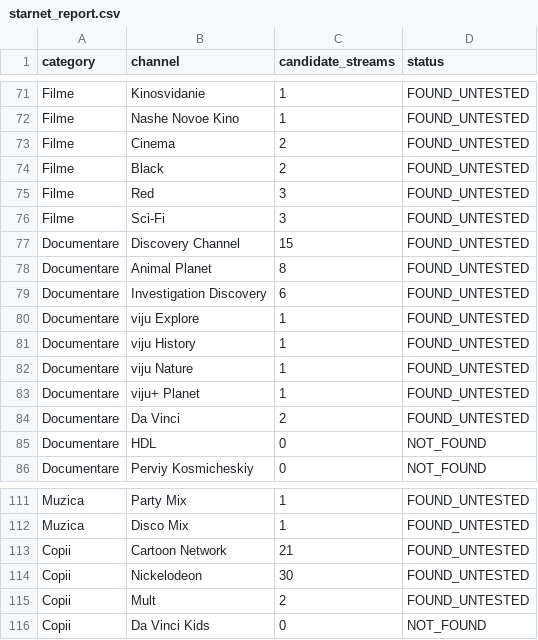
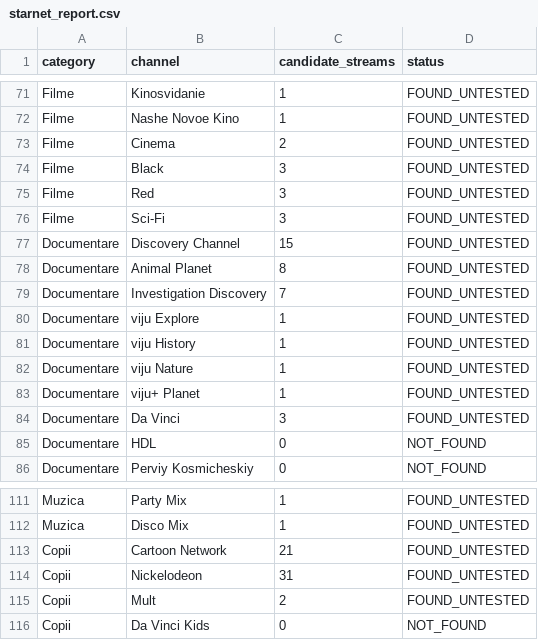
Before and after one commit to serji111/iptv-acasa, a CSV file: OTTPlayer_RU_RO_MD/starnet_report.csv, drawn as a sheet; only a part is shown, gaps mark what is left out.

```diff
--- a/OTTPlayer_RU_RO_MD/starnet_report.csv
+++ b/OTTPlayer_RU_RO_MD/starnet_report.csv
@@ -73,3 +73,3 @@ Filme,Nashe Novoe Kino,1,FOUND_UNTESTED
 Filme,Cinema,2,FOUND_UNTESTED
-Filme,Black,2,FOUND_UNTESTED
+Filme,Black,3,FOUND_UNTESTED
 Filme,Red,3,FOUND_UNTESTED
@@ -78,3 +78,3 @@ Documentare,Discovery Channel,15,FOUND_UNTESTED
 Documentare,Animal Planet,8,FOUND_UNTESTED
-Documentare,Investigation Discovery,6,FOUND_UNTESTED
+Documentare,Investigation Discovery,7,FOUND_UNTESTED
 Documentare,viju Explore,1,FOUND_UNTESTED
@@ -83,3 +83,3 @@ Documentare,viju Nature,1,FOUND_UNTESTED
 Documentare,viju+ Planet,1,FOUND_UNTESTED
-Documentare,Da Vinci,2,FOUND_UNTESTED
+Documentare,Da Vinci,3,FOUND_UNTESTED
 Documentare,HDL,0,NOT_FOUND
@@ -113,3 +113,3 @@ Muzica,Disco Mix,1,FOUND_UNTESTED
 Copii,Cartoon Network,21,FOUND_UNTESTED
-Copii,Nickelodeon,30,FOUND_UNTESTED
+Copii,Nickelodeon,31,FOUND_UNTESTED
 Copii,Mult,2,FOUND_UNTESTED
```
Also changed, not shown: 1 other file.
